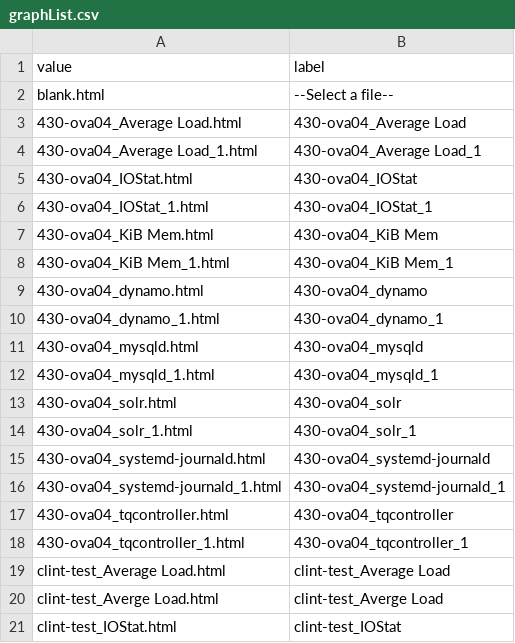
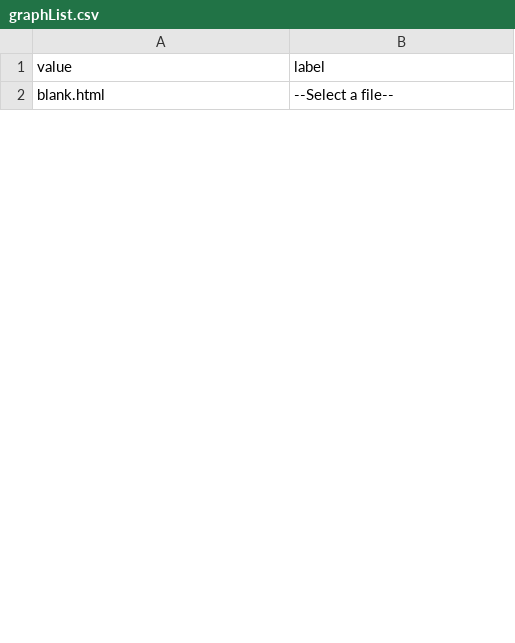
Before and after one commit to clinthart2003/Selenium, a CSV file: results/memory/graphList.csv, drawn as a sheet; only a part is shown; the diff covers the shown part only.

Commit message:
updated example graphList.csv
updated example graphList.csv

```diff
--- a/results/memory/graphList.csv
+++ b/results/memory/graphList.csv
@@ -2,20 +2 @@ value,label
 blank.html,"--Select a file--"
-430-ova04_Average Load.html,"430-ova04_Average Load"
-430-ova04_Average Load_1.html,"430-ova04_Average Load_1"
-430-ova04_IOStat.html,"430-ova04_IOStat"
-430-ova04_IOStat_1.html,"430-ova04_IOStat_1"
-430-ova04_KiB Mem.html,"430-ova04_KiB Mem"
-430-ova04_KiB Mem_1.html,"430-ova04_KiB Mem_1"
-430-ova04_dynamo.html,"430-ova04_dynamo"
-430-ova04_dynamo_1.html,"430-ova04_dynamo_1"
-430-ova04_mysqld.html,"430-ova04_mysqld"
-430-ova04_mysqld_1.html,"430-ova04_mysqld_1"
-430-ova04_solr.html,"430-ova04_solr"
-430-ova04_solr_1.html,"430-ova04_solr_1"
-430-ova04_systemd-journald.html,"430-ova04_systemd-journald"
-430-ova04_systemd-journald_1.html,"430-ova04_systemd-journald_1"
-430-ova04_tqcontroller.html,"430-ova04_tqcontroller"
-430-ova04_tqcontroller_1.html,"430-ova04_tqcontroller_1"
-clint-test_Average Load.html,"clint-test_Average Load"
-clint-test_Averge Load.html,"clint-test_Averge Load"
-clint-test_IOStat.html,"clint-test_IOStat"
```
Also changed, not shown: 17 added rows and 41 removed rows elsewhere in this file.
